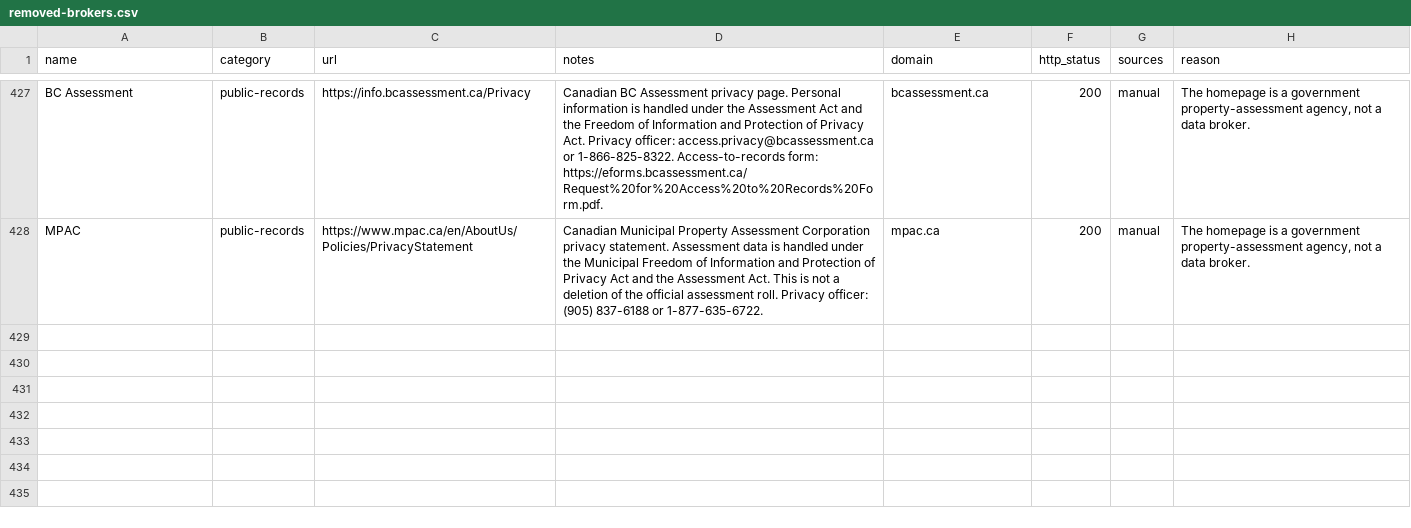
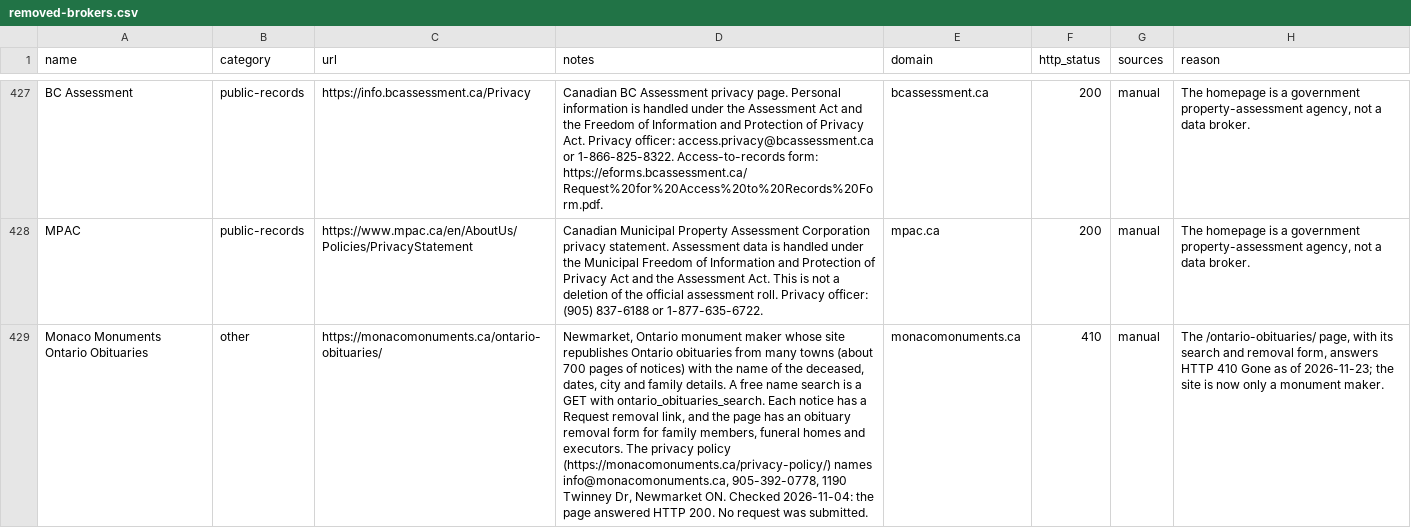
Before and after one commit to cvs0/data-brokers-list, a CSV file: data/removed-brokers.csv, drawn as a sheet; only a part is shown, gaps mark what is left out; the diff names each change by its address in the sheet, - before the commit and + after, or states it on an @@ line.

Commit message:
fix: weekly refresh, repoint 3 URLs, drop Monaco Monuments obituaries, add Dataline (#67)

```diff
--- a/data/removed-brokers.csv
+++ b/data/removed-brokers.csv
+row 429: Monaco Monuments Ontario Obituaries | other | https://monacomonuments.ca/ontario-obituaries/ | Newmarket, Ontario monument maker whose site republishes Ontario obituaries from many towns (about 700 pages of notices) with the name of the deceased, dates, city and family details. A free name search is a GET with ontario_obituaries_search. Each notice has a Request removal link, and the page has an obituary removal form for family members, funeral homes and executors. The privacy policy (https://monacomonuments.ca/privacy-policy/) names info@monacomonuments.ca, 905-392-0778, 1190 Twinney Dr, Newmarket ON. Checked 2026-11-04: the page answered HTTP 200. No request was submitted. | monacomonuments.ca | 410 | manual | The /ontario-obituaries/ page, with its search and removal form, answers HTTP 410 Gone as of 2026-11-23; the site is now only a monument maker.
```
Also changed, not shown: data/v1/catalog-ids.csv, data/v3/brokers.csv, 13 other files.
